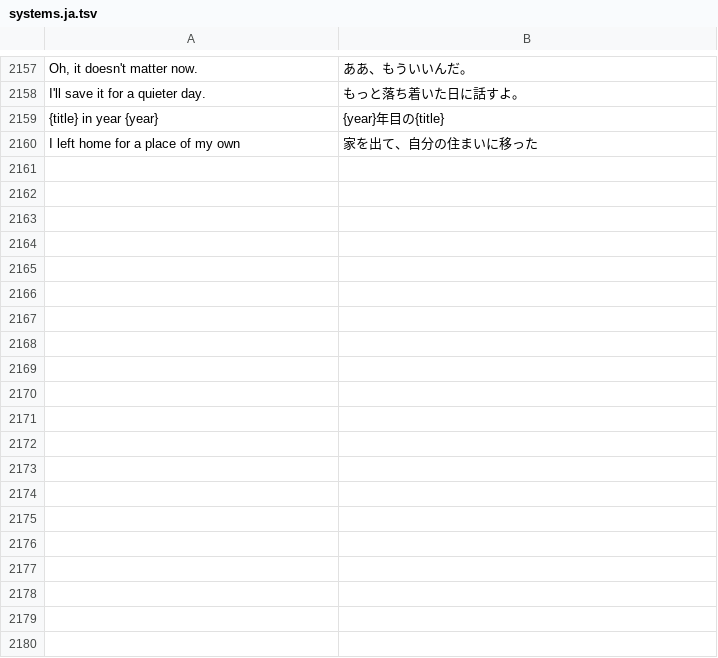
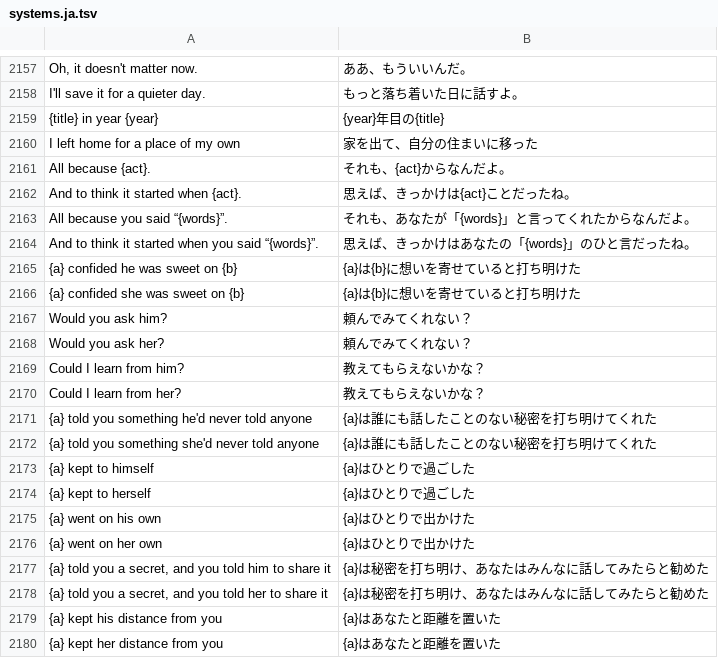
Before and after one commit to hxddh/world-machine, a TSV file: crates/world-builtins/locales/systems.ja.tsv, drawn as a sheet; only a part is shown, gaps mark what is left out; the diff covers the shown part only; the diff names each change by its address in the sheet, - before the commit and + after, or states it on an @@ line.

```diff
--- a/crates/world-builtins/locales/systems.ja.tsv
+++ b/crates/world-builtins/locales/systems.ja.tsv
+row 2161: All because {act}. | それも、{act}からなんだよ。
+row 2162: And to think it started when {act}. | 思えば、きっかけは{act}ことだったね。
+row 2163: All because you said “{words}”. | それも、あなたが「{words}」と言ってくれたからなんだよ。
+row 2164: And to think it started when you said “{words}”. | 思えば、きっかけはあなたの「{words}」のひと言だったね。
+row 2165: {a} confided he was sweet on {b} | {a}は{b}に想いを寄せていると打ち明けた
+row 2166: {a} confided she was sweet on {b} | {a}は{b}に想いを寄せていると打ち明けた
+row 2167: Would you ask him? | 頼んでみてくれない？
+row 2168: Would you ask her? | 頼んでみてくれない？
+row 2169: Could I learn from him? | 教えてもらえないかな？
+row 2170: Could I learn from her? | 教えてもらえないかな？
+row 2171: {a} told you something he'd never told anyone | {a}は誰にも話したことのない秘密を打ち明けてくれた
+row 2172: {a} told you something she'd never told anyone | {a}は誰にも話したことのない秘密を打ち明けてくれた
+row 2173: {a} kept to himself | {a}はひとりで過ごした
+row 2174: {a} kept to herself | {a}はひとりで過ごした
+row 2175: {a} went on his own | {a}はひとりで出かけた
+row 2176: {a} went on her own | {a}はひとりで出かけた
+row 2177: {a} told you a secret, and you told him to share it | {a}は秘密を打ち明け、あなたはみんなに話してみたらと勧めた
+row 2178: {a} told you a secret, and you told her to share it | {a}は秘密を打ち明け、あなたはみんなに話してみたらと勧めた
+row 2179: {a} kept his distance from you | {a}はあなたと距離を置いた
+row 2180: {a} kept her distance from you | {a}はあなたと距離を置いた
```
Also changed, not shown: 16 added rows elsewhere in this file, crates/world-builtins/locales/systems.zh-Hans.tsv, 10 other files.
